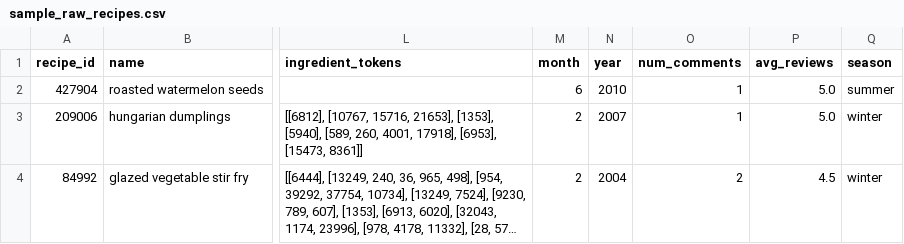
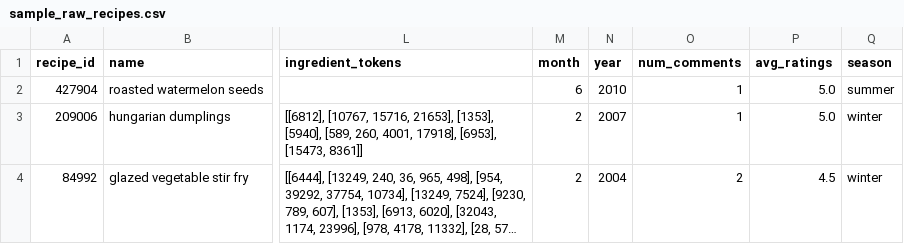
Before and after one commit to sarahgrc/WebApp_DataAnalysis, a CSV file: sample/sample_raw_recipes.csv, drawn as a sheet; only a part is shown, gaps mark what is left out; long unchanged cells end in …; the diff names each change by its address in the sheet, - before the commit and + after, or states it on an @@ line.

Commit message:
modifcation on test top recipes

```diff
--- a/sample/sample_raw_recipes.csv
+++ b/sample/sample_raw_recipes.csv
-P1: avg_reviews
+P1: avg_ratings
```
Also changed, not shown: 3 other files.
